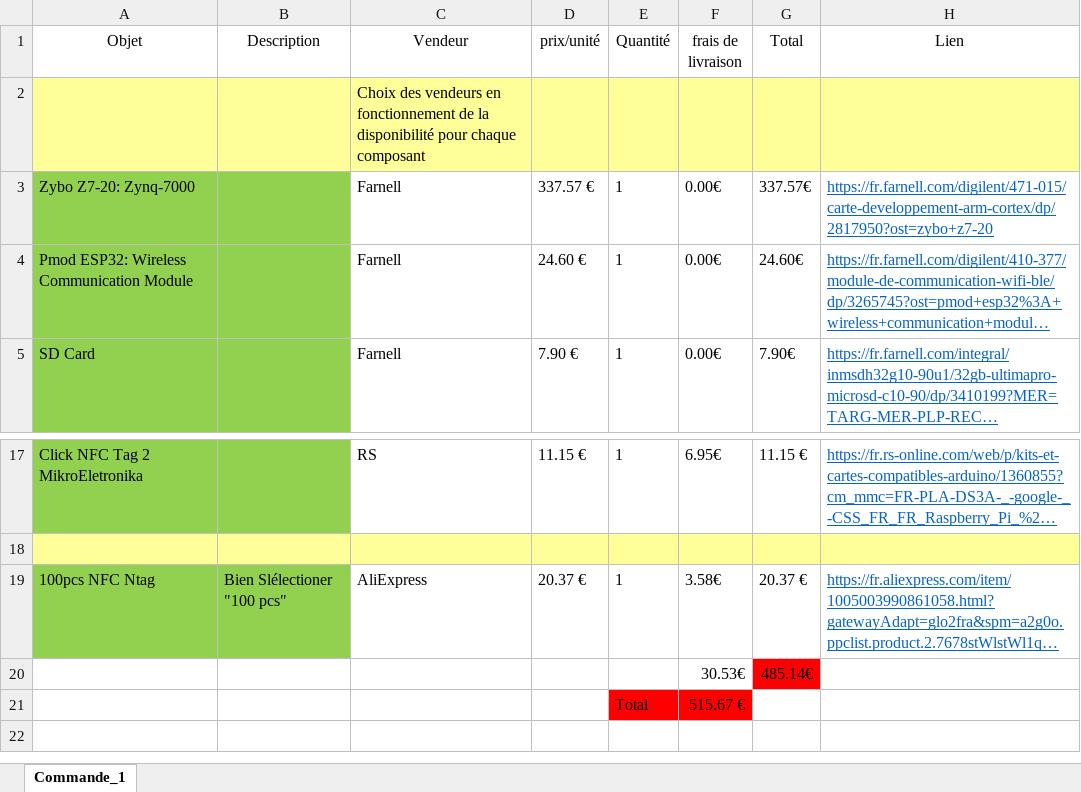
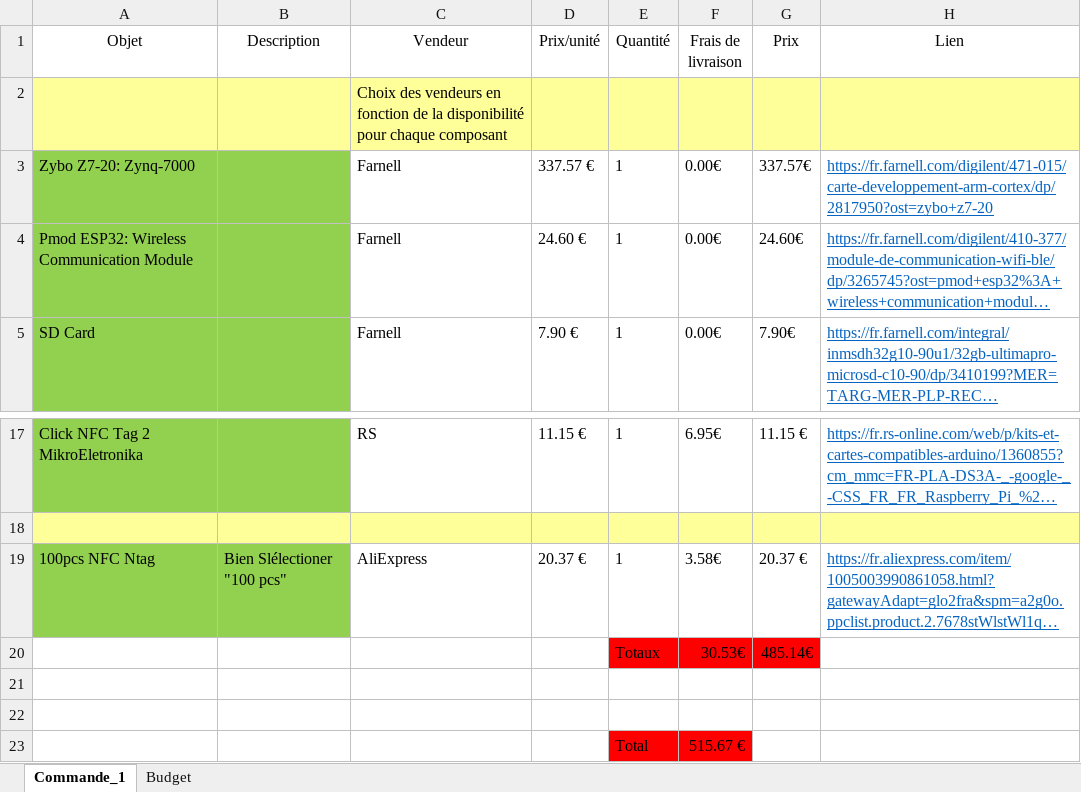
Before and after one commit to Laffargue-ElsysDesign/Robot_Surveillance_V3, an Excel workbook: GestionDeProjet/Commandes.xlsx, sheet Commande_1, drawn as a sheet; only a part is shown, gaps mark what is left out; long unchanged cells end in …; values as stored, in another font and other column widths than the file's, no borders; the diff names each change by its address in the sheet, - before the commit and + after, or states it on an @@ line.

Commit message:
commandes

```diff
--- a/GestionDeProjet/Commandes.xlsx (sheet Commande_1)
+++ b/GestionDeProjet/Commandes.xlsx (sheet Commande_1)
+sheet tab: Budget
-D1: prix/unité
+D1: Prix/unité
-F1: frais de livraison
+F1: Frais de livraison
-G1: Total
+G1: Prix
-C2 (Vendeur): …vendeurs en fonctionnement de la…
+C2 (Vendeur): …vendeurs en fonction de la…
-E20 (Quantité): (empty)
+E20 (Quantité): Totaux
-E20:F20 fill: none
+E20:F20 fill: #FF0000
+row 21: (empty)
+row 22: (empty)
```
